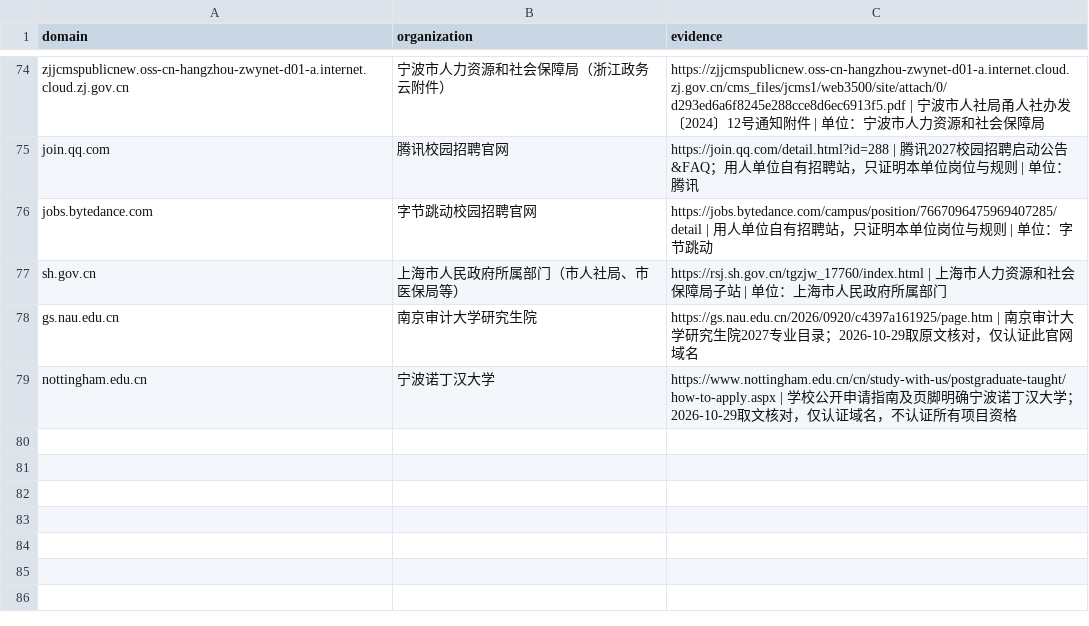
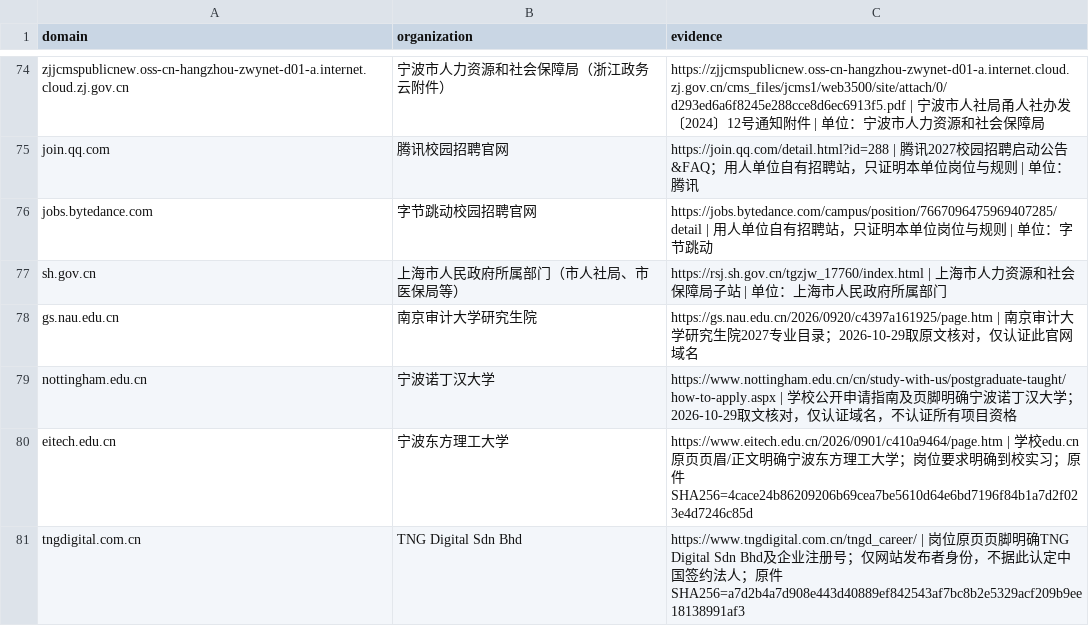
Before and after one commit to WJSGZZ/Zhiqu, a CSV file: skills/zhiqu-shared/references/official-domains.csv, drawn as a sheet; only a part is shown, gaps mark what is left out; the diff names each change by its address in the sheet, - before the commit and + after, or states it on an @@ line.

```diff
--- a/skills/zhiqu-shared/references/official-domains.csv
+++ b/skills/zhiqu-shared/references/official-domains.csv
+row 80: eitech.edu.cn | 宁波东方理工大学 | https://www.eitech.edu.cn/2026/0901/c410a9464/page.htm | 学校edu.cn原页页眉/正文明确宁波东方理工大学；岗位要求明确到校实习；原件SHA256=4cace24b86209206b69cea7be5610d64e6bd7196f84b1a7d2f023e4d7246c85d
+row 81: tngdigital.com.cn | TNG Digital Sdn Bhd | https://www.tngdigital.com.cn/tngd_career/ | 岗位原页页脚明确TNG Digital Sdn Bhd及企业注册号；仅网站发布者身份，不据此认定中国签约法人；原件SHA256=a7d2b4a7d908e443d40889ef842543af7bc8b2e5329acf209b9ee18138991af3
```
Also changed, not shown: 5 other files.
